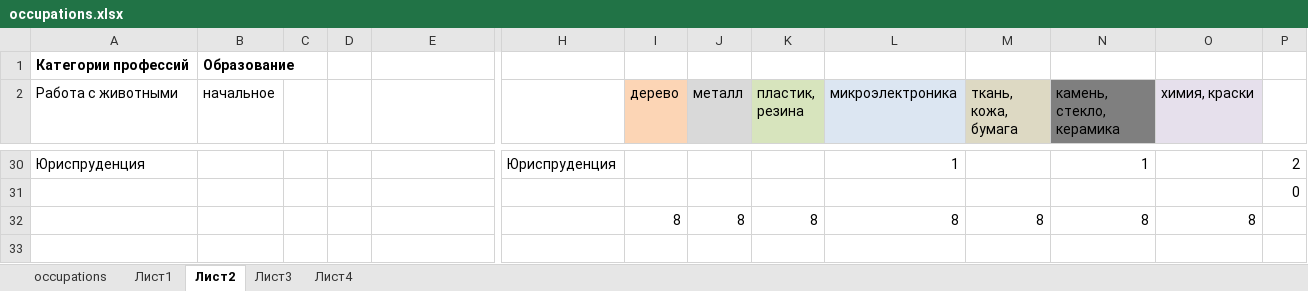
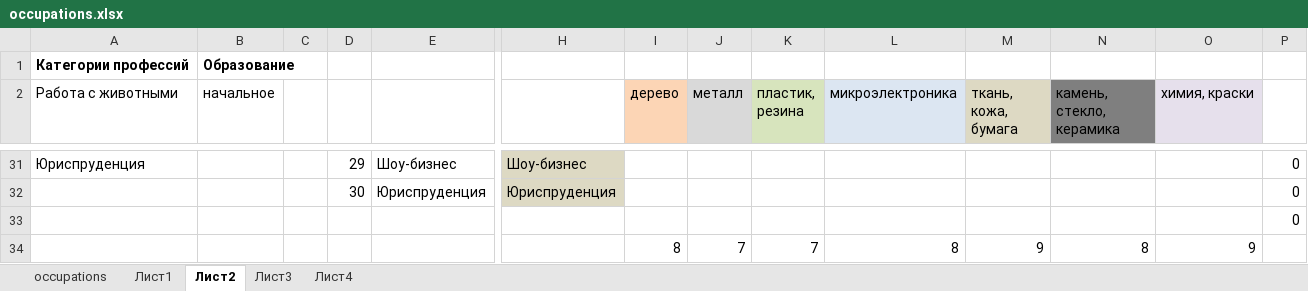
Before and after one commit to OStolpovskaya/Dynasty, an Excel workbook: occupations.xlsx, sheet Лист2, drawn as a sheet; only a part is shown, gaps mark what is left out; values as stored, in another font and other column widths than the file's, no borders; removed rows and columns are numbered as before the commit, all else as after; rows hold the shown columns only; the diff covers the shown part only; the diff names each change by its address in the sheet, - before the commit and + after, or states it on an @@ line.

```diff
--- a/occupations.xlsx (sheet Лист2)
+++ b/occupations.xlsx (sheet Лист2)
-D31: (empty)
+D31: 29
-E31: (empty)
+E31: Шоу-бизнес
-H31 fill: none
+H31 fill: #DDD9C3
-H31: Юриспруденция
+H31: Шоу-бизнес
-L31 (микроэлектроника): 1
+L31 (микроэлектроника): (empty)
-N31 (камень, стекло, керамика): 1
+N31 (камень, стекло, керамика): (empty)
-P31: 2
+P31: 0
+row 32:  |  |  | 30 | Юриспруденция | Юриспруденция |  |  |  |  |  |  |  | 0
-row 32:  |  |  |  |  |  | 8 | 8 | 8 | 8 | 8 | 8 | 8
+row 34:  |  |  |  |  |  | 8 | 7 | 7 | 8 | 9 | 8 | 9
```
Also changed, not shown: 3 added rows, 2 removed rows, 51 edited cells and cell formats elsewhere in this sheet, sheet Лист3, formulas that keep their value, 7 other files.
